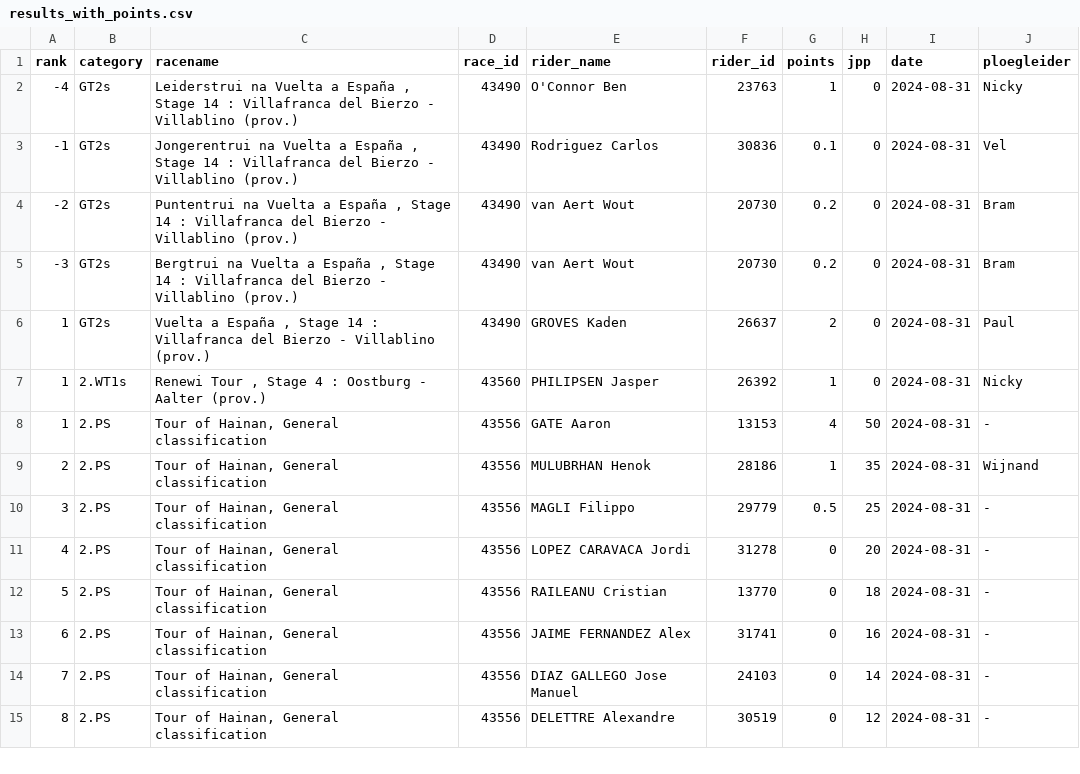
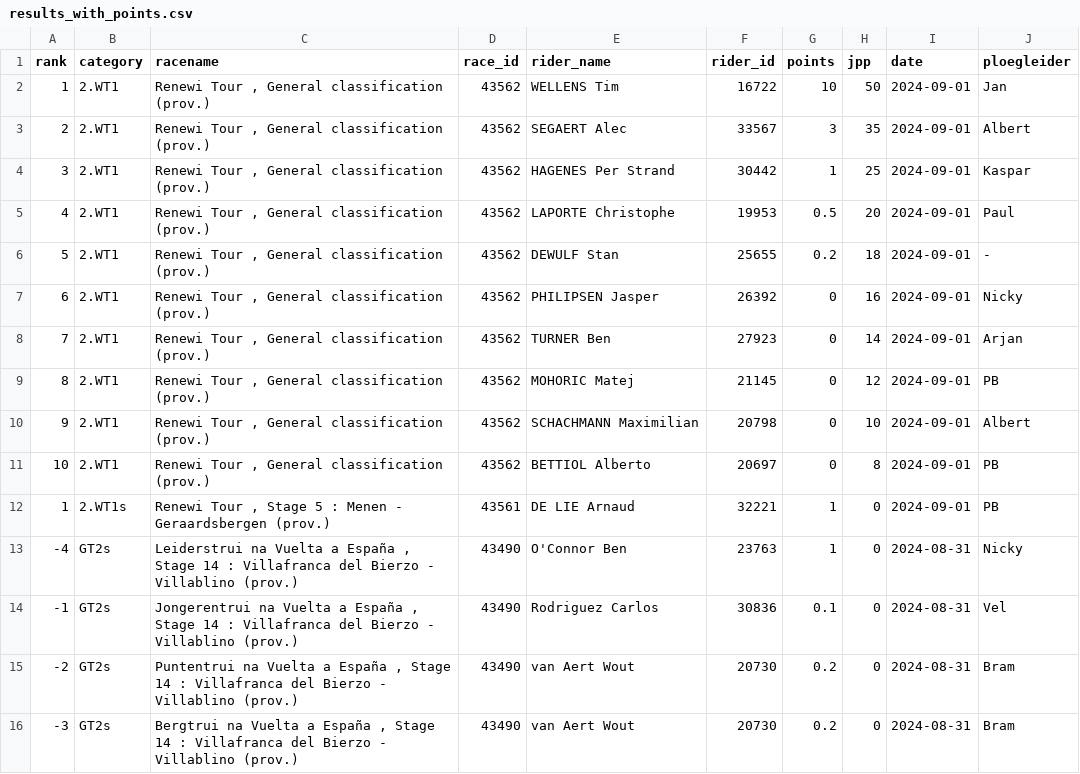
Before and after one commit to wijnandb/wielerspel2024, a CSV file: _data/results_with_points.csv, drawn as a sheet; only a part is shown; the shorter side is filled out with more unchanged rows; the diff names each change by its address in the sheet, - before the commit and + after, or states it on an @@ line.

Commit message:
Points processed at 2024-09-01T15:08:30

```diff
--- a/_data/results_with_points.csv
+++ b/_data/results_with_points.csv
+row 2: 1 | 2.WT1 | Renewi Tour , General classification (prov.) | 43562 | WELLENS Tim | 16722 | 10 | 50 | 2024-09-01 | Jan
+row 3: 2 | 2.WT1 | Renewi Tour , General classification (prov.) | 43562 | SEGAERT Alec | 33567 | 3 | 35 | 2024-09-01 | Albert
+row 4: 3 | 2.WT1 | Renewi Tour , General classification (prov.) | 43562 | HAGENES Per Strand | 30442 | 1 | 25 | 2024-09-01 | Kaspar
+row 5: 4 | 2.WT1 | Renewi Tour , General classification (prov.) | 43562 | LAPORTE Christophe | 19953 | 0.5 | 20 | 2024-09-01 | Paul
+row 6: 5 | 2.WT1 | Renewi Tour , General classification (prov.) | 43562 | DEWULF Stan | 25655 | 0.2 | 18 | 2024-09-01 | -
+row 7: 6 | 2.WT1 | Renewi Tour , General classification (prov.) | 43562 | PHILIPSEN Jasper | 26392 | 0 | 16 | 2024-09-01 | Nicky
+row 8: 7 | 2.WT1 | Renewi Tour , General classification (prov.) | 43562 | TURNER Ben | 27923 | 0 | 14 | 2024-09-01 | Arjan
+row 9: 8 | 2.WT1 | Renewi Tour , General classification (prov.) | 43562 | MOHORIC Matej | 21145 | 0 | 12 | 2024-09-01 | PB
+row 10: 9 | 2.WT1 | Renewi Tour , General classification (prov.) | 43562 | SCHACHMANN Maximilian | 20798 | 0 | 10 | 2024-09-01 | Albert
+row 11: 10 | 2.WT1 | Renewi Tour , General classification (prov.) | 43562 | BETTIOL Alberto | 20697 | 0 | 8 | 2024-09-01 | PB
+row 12: 1 | 2.WT1s | Renewi Tour , Stage 5 : Menen - Geraardsbergen (prov.) | 43561 | DE LIE Arnaud | 32221 | 1 | 0 | 2024-09-01 | PB
```
Also changed, not shown: _data/latest_results_with_points.csv, _data/riders_with_points.csv, 11 other files.
